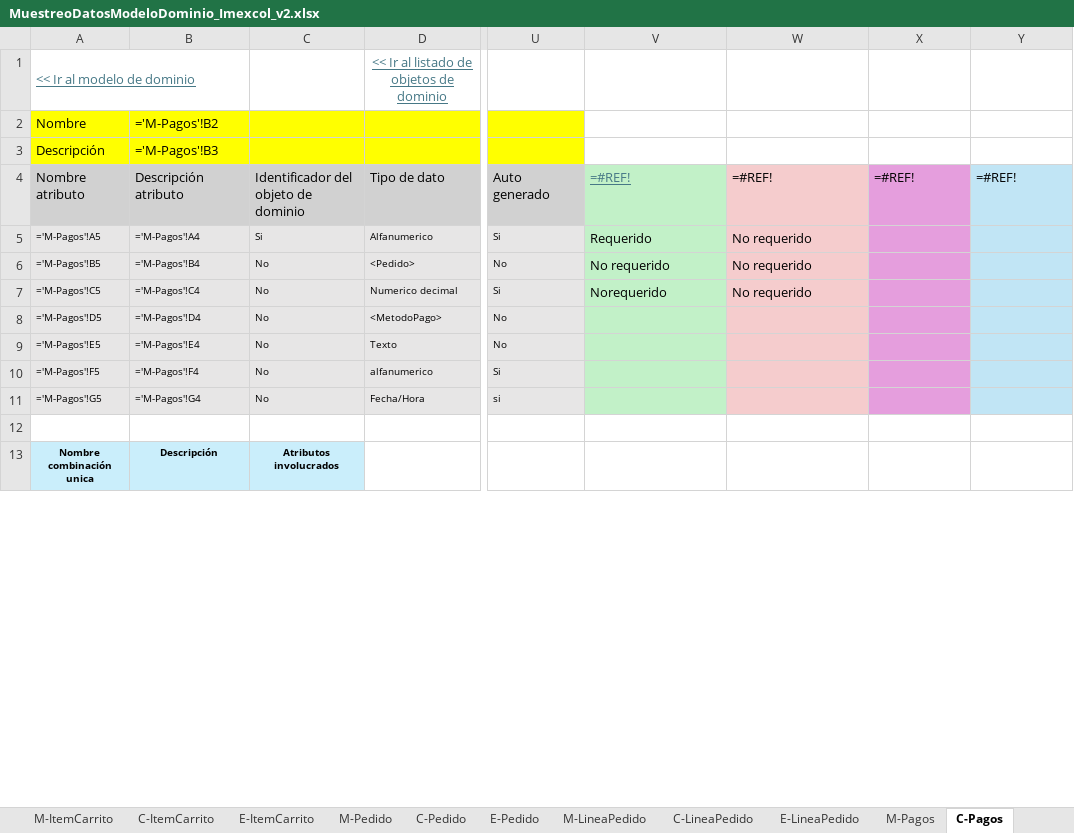
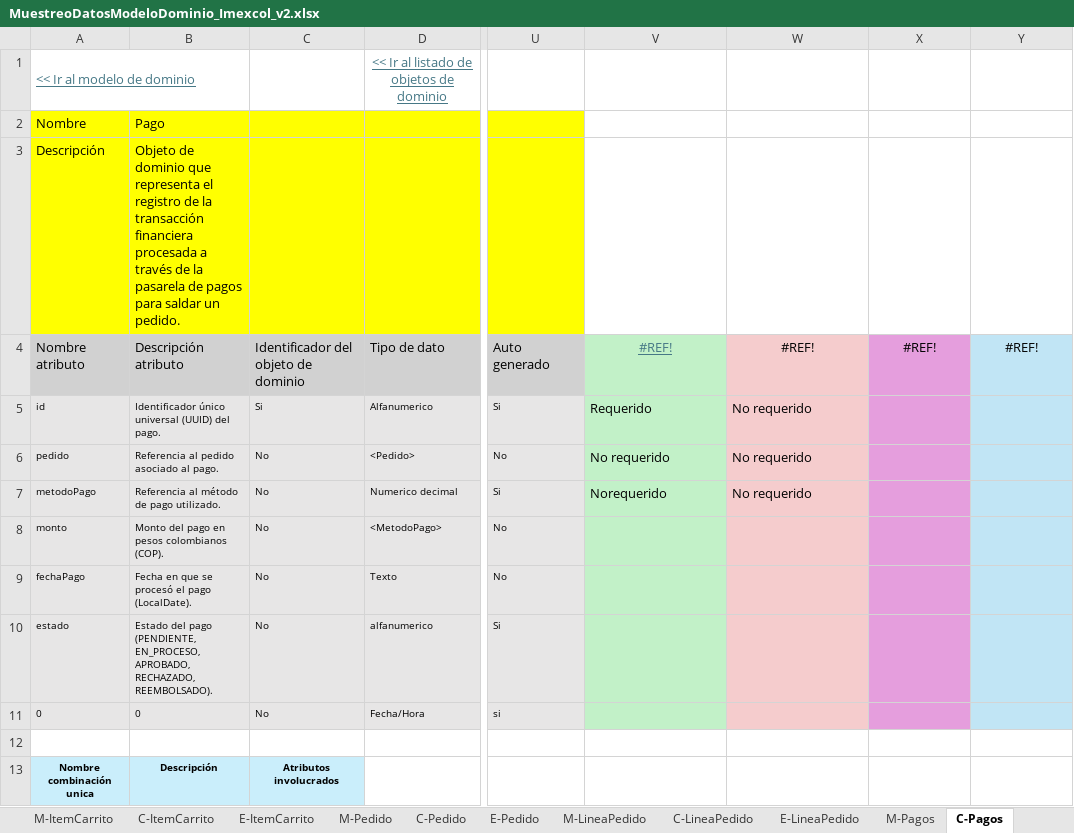
Before and after one commit to xMiigue/imexcol-doo, an Excel workbook: docs_dominio/MuestreoDatosModeloDominio_Imexcol_v2.xlsx, sheet C-Pagos, drawn as a sheet; only a part is shown, gaps mark what is left out; values as stored, in another font and other column widths than the file's, no borders; formulas without a stored value are shown as written; the diff covers the shown part only; the diff names each change by its address in the sheet, - before the commit and + after, or states it on an @@ line.

```diff
--- a/docs_dominio/MuestreoDatosModeloDominio_Imexcol_v2.xlsx (sheet C-Pagos)
+++ b/docs_dominio/MuestreoDatosModeloDominio_Imexcol_v2.xlsx (sheet C-Pagos)
-B2: ='M-Pagos'!B2
+B2: Pago
-B3: ='M-Pagos'!B3
+B3: Objeto de dominio que representa el registro de la transacción financiera procesada a través de la pasarela de pagos para saldar un pedido.
-V4: =#REF!
+V4: #REF!
-V4:Y4 alignment: left
+V4:Y4 alignment: center
-W4: =#REF!
+W4: #REF!
-X4: =#REF!
+X4: #REF!
-Y4: =#REF!
+Y4: #REF!
-A5: ='M-Pagos'!A5
+A5: id
-B5: ='M-Pagos'!A4
+B5: Identificador único universal (UUID) del pago.
-A6: ='M-Pagos'!B5
+A6: pedido
-B6: ='M-Pagos'!B4
+B6: Referencia al pedido asociado al pago.
-A7: ='M-Pagos'!C5
+A7: metodoPago
-B7: ='M-Pagos'!C4
+B7: Referencia al método de pago utilizado.
-A8: ='M-Pagos'!D5
+A8: monto
-B8: ='M-Pagos'!D4
+B8: Monto del pago en pesos colombianos (COP).
-A9: ='M-Pagos'!E5
+A9: fechaPago
-B9: ='M-Pagos'!E4
+B9: Fecha en que se procesó el pago (LocalDate).
-A10: ='M-Pagos'!F5
+A10: estado
-B10: ='M-Pagos'!F4
+B10: Estado del pago (PENDIENTE, EN_PROCESO, APROBADO, RECHAZADO, REEMBOLSADO).
-A11: ='M-Pagos'!G5
+A11: 0
-B11: ='M-Pagos'!G4
+B11: 0
```
Also changed, not shown: 1 added row, 1 removed row and 22 edited cells elsewhere in this sheet, sheet C-CarritoCompras, sheet C-Pedido, sheet C-Factura, sheet C-Producto, sheet C-ItemCarrito, sheet C-ImagenProducto, 41 more sheets, 7 other files.
